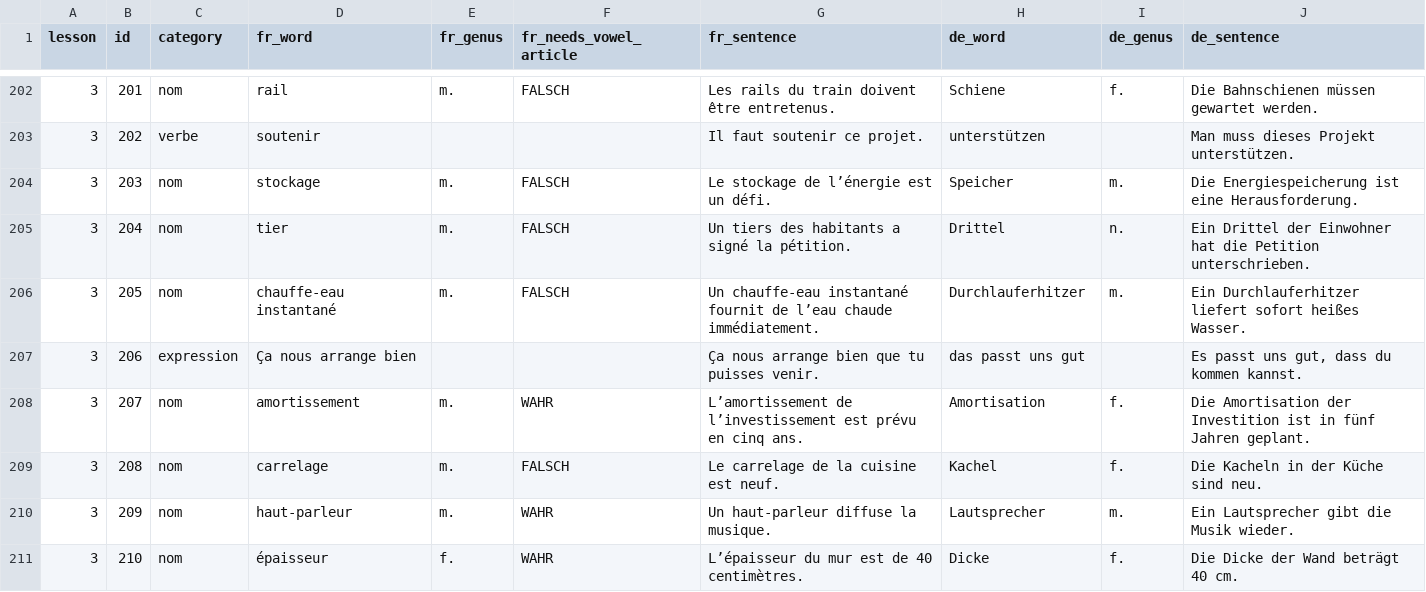
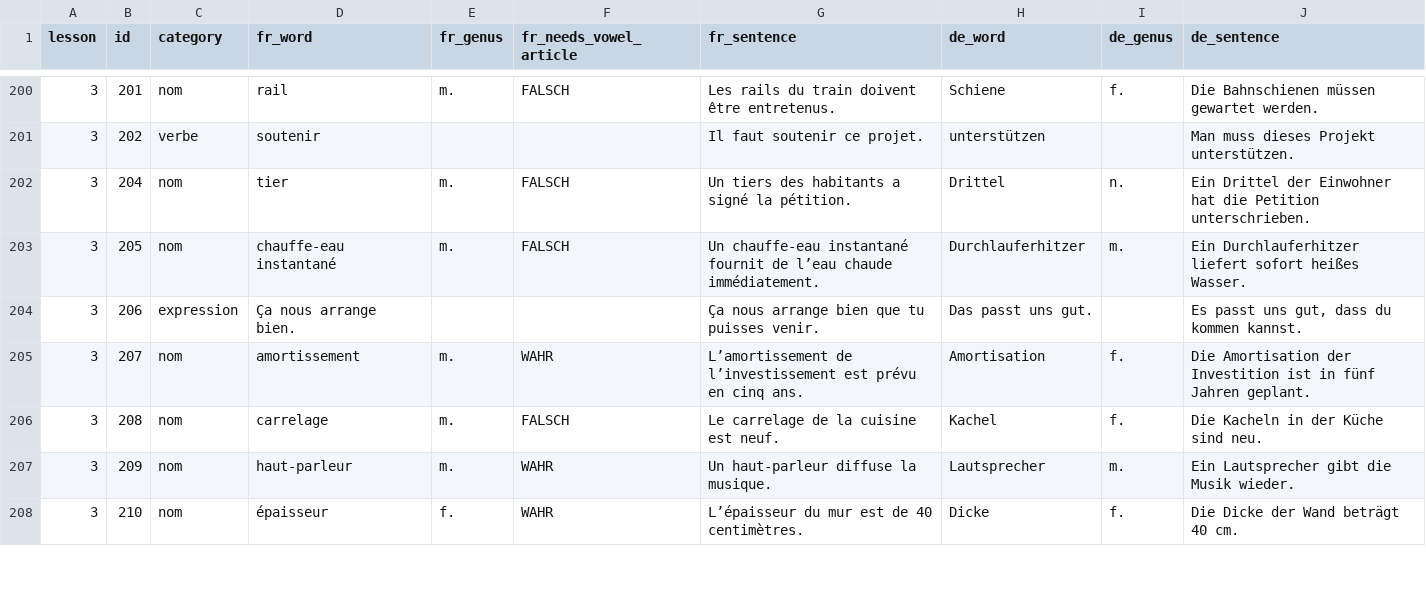
Before and after one commit to joscco/French, a CSV file: public/words.csv, drawn as a sheet; only a part is shown, gaps mark what is left out; the diff covers the shown part only.

Commit message:
feat: update translations and improve phrasing in words.csv

```diff
--- a/public/words.csv
+++ b/public/words.csv
@@ -203,6 +201,5 @@
 3;202;verbe;soutenir;;;Il faut soutenir ce projet.;unterstützen;;Man muss dieses Projekt unterstützen.
-3;203;nom;stockage;m.;FALSCH;Le stockage de l’énergie est un défi.;Speicher;m.;Die Energiespeicherung ist eine Herausforderung.
 3;204;nom;tier;m.;FALSCH;Un tiers des habitants a signé la pétition.;Drittel;n.;Ein Drittel der Einwohner hat die Petition unterschrieben.
 3;205;nom;chauffe-eau instantané;m.;FALSCH;Un chauffe-eau instantané fournit de l’eau chaude immédiatement.;Durchlauferhitzer;m.;Ein Durchlauferhitzer liefert sofort heißes Wasser.
-3;206;expression;Ça nous arrange bien;;;Ça nous arrange bien que tu puisses venir.;das passt uns gut;;Es passt uns gut, dass du kommen kannst.
+3;206;expression;Ça nous arrange bien.;;;Ça nous arrange bien que tu puisses venir.;Das passt uns gut.;;Es passt uns gut, dass du kommen kannst.
 3;207;nom;amortissement;m.;WAHR;L’amortissement de l’investissement est prévu en cinq ans.;Amortisation;f.;Die Amortisation der Investition ist in fünf Jahren geplant.
```
Also changed, not shown: 1 added row, 2 removed rows and 14 edited cells elsewhere in this file, 6 other files.
